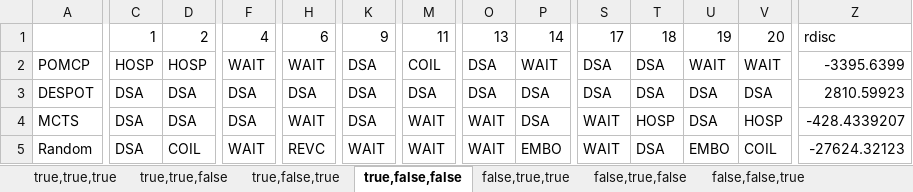
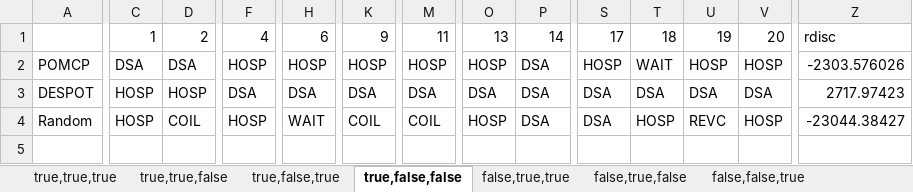
Before and after one commit to inteligensi/DSAPOMDPs.jl, an Excel workbook: results-trajectory.xlsx, sheet true,false,false, drawn as a sheet; only a part is shown, gaps mark what is left out; values as stored, in another font and other column widths than the file's, no borders; conditional formats not drawn; removed rows and columns are numbered as before the commit, all else as after; rows hold the shown columns only; the diff covers the shown part only; the diff names each change by its address in the sheet, - before the commit and + after, or states it on an @@ line.

```diff
--- a/results-trajectory.xlsx (sheet true,false,false)
+++ b/results-trajectory.xlsx (sheet true,false,false)
-C2: HOSP
+C2: DSA
-D2: HOSP
+D2: DSA
-F2: WAIT
+F2: HOSP
-H2: WAIT
+H2: HOSP
-K2: DSA
+K2: HOSP
-M2: COIL
+M2: HOSP
-O2: DSA
+O2: HOSP
-P2: WAIT
+P2: DSA
-S2: DSA
+S2: HOSP
-T2: DSA
+T2: WAIT
-U2: WAIT
+U2: HOSP
-V2: WAIT
+V2: HOSP
-Z2: -3395.6399
+Z2: -2303.576026
-C3: DSA
+C3: HOSP
-D3: DSA
+D3: HOSP
-Z3: 2810.59923
+Z3: 2717.97423
-row 4: MCTS | DSA | DSA | DSA | WAIT | DSA | WAIT | WAIT | DSA | WAIT | HOSP | DSA | HOSP | -428.4339207
-C4: DSA
+C4: HOSP
-F4: WAIT
+F4: HOSP
-H4: REVC
+H4: WAIT
-K4: WAIT
+K4: COIL
-M4: WAIT
+M4: COIL
-O4: WAIT
+O4: HOSP
-P4: EMBO
+P4: DSA
-S4: WAIT
+S4: DSA
-T4: DSA
+T4: HOSP
-U4: EMBO
+U4: REVC
-V4: COIL
+V4: HOSP
-Z4: -27624.32123
+Z4: -23044.38427
```
Also changed, not shown: 14 edited cells elsewhere in this sheet, sheet true,true,true, sheet false,false,false, sheet false,true,false, sheet true,false,true, sheet true,true,false, sheet false,true,true, 1 more sheet, results-rdisc.xlsx, 2 other files.
